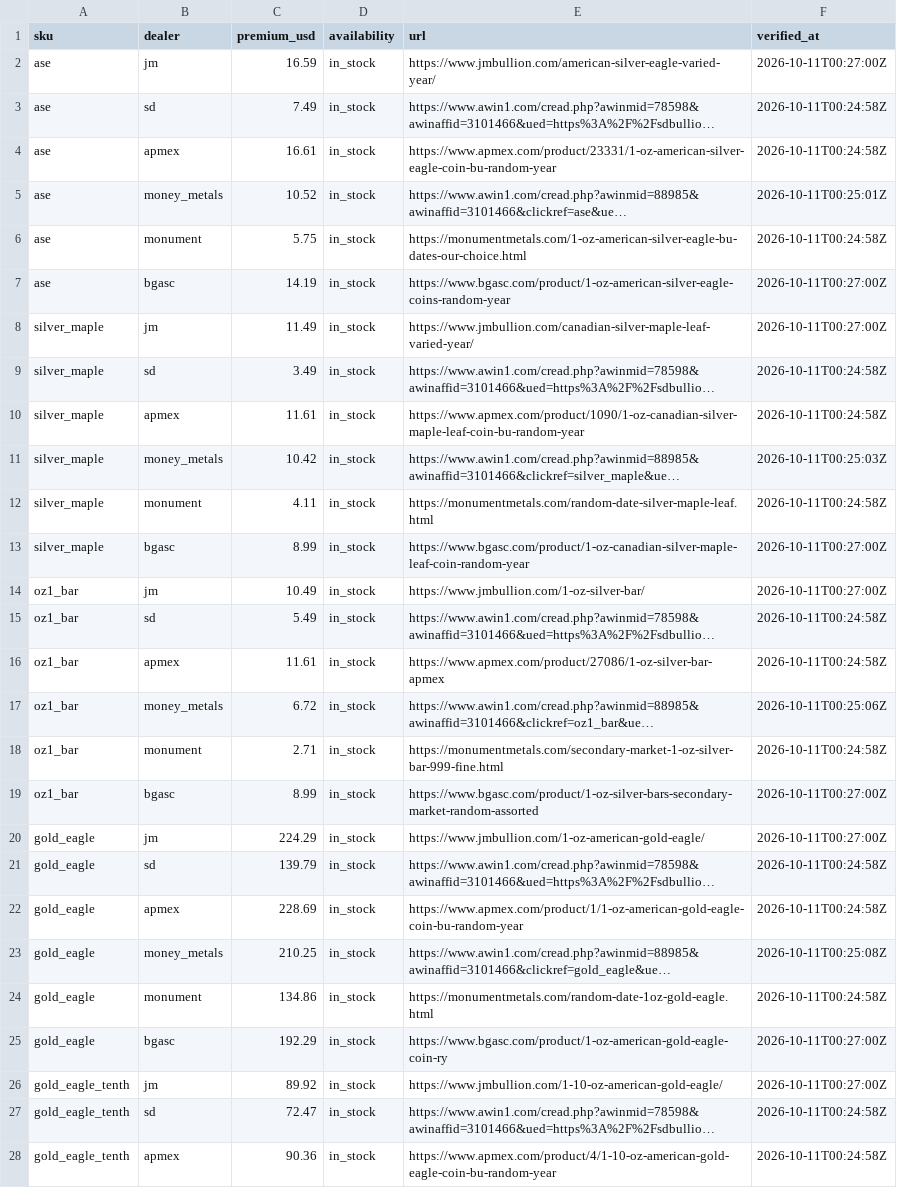
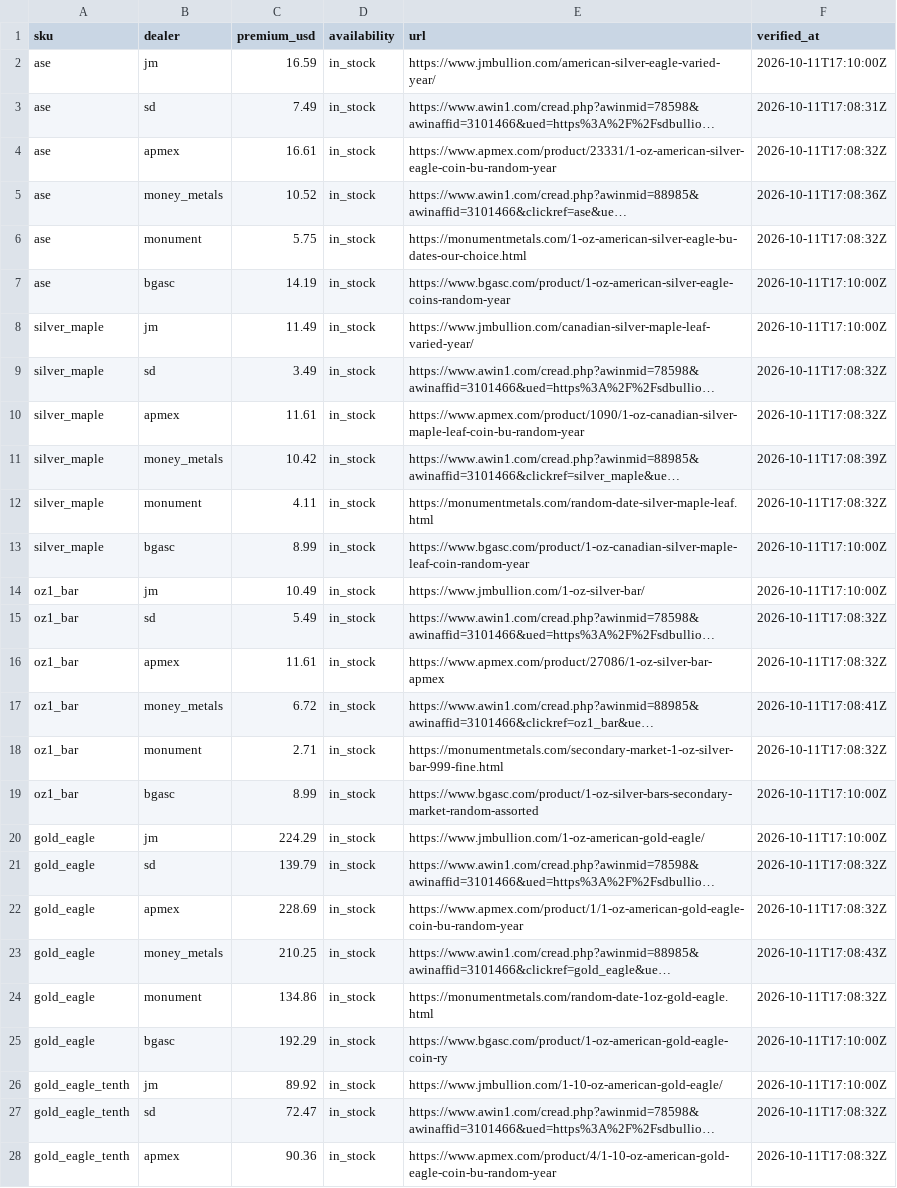
Before and after one commit to cthacke1/troydesk-data, a CSV file: data/premiums.csv, drawn as a sheet; only a part is shown; long unchanged cells end in …; the diff covers the shown part only; the diff names each change by its address in the sheet, - before the commit and + after, or states it on an @@ line.

```diff
--- a/data/premiums.csv
+++ b/data/premiums.csv
-F2 (verified_at): 2026-10-11T00:27:00Z
+F2 (verified_at): 2026-10-11T17:10:00Z
-F3 (verified_at): 2026-10-11T00:24:58Z
+F3 (verified_at): 2026-10-11T17:08:31Z
-F4 (verified_at): 2026-10-11T00:24:58Z
+F4 (verified_at): 2026-10-11T17:08:32Z
-F5 (verified_at): 2026-10-11T00:25:01Z
+F5 (verified_at): 2026-10-11T17:08:36Z
-F6 (verified_at): 2026-10-11T00:24:58Z
+F6 (verified_at): 2026-10-11T17:08:32Z
-F7:F8 (verified_at): 2026-10-11T00:27:00Z
+F7:F8 (verified_at): 2026-10-11T17:10:00Z
-F9:F10 (verified_at): 2026-10-11T00:24:58Z
+F9:F10 (verified_at): 2026-10-11T17:08:32Z
-F11 (verified_at): 2026-10-11T00:25:03Z
+F11 (verified_at): 2026-10-11T17:08:39Z
-F12 (verified_at): 2026-10-11T00:24:58Z
+F12 (verified_at): 2026-10-11T17:08:32Z
-F13:F14 (verified_at): 2026-10-11T00:27:00Z
+F13:F14 (verified_at): 2026-10-11T17:10:00Z
-F15:F16 (verified_at): 2026-10-11T00:24:58Z
+F15:F16 (verified_at): 2026-10-11T17:08:32Z
-F17 (verified_at): 2026-10-11T00:25:06Z
+F17 (verified_at): 2026-10-11T17:08:41Z
-F18 (verified_at): 2026-10-11T00:24:58Z
+F18 (verified_at): 2026-10-11T17:08:32Z
-F19:F20 (verified_at): 2026-10-11T00:27:00Z
+F19:F20 (verified_at): 2026-10-11T17:10:00Z
-F21:F22 (verified_at): 2026-10-11T00:24:58Z
+F21:F22 (verified_at): 2026-10-11T17:08:32Z
-F23 (verified_at): 2026-10-11T00:25:08Z
+F23 (verified_at): 2026-10-11T17:08:43Z
-F24 (verified_at): 2026-10-11T00:24:58Z
+F24 (verified_at): 2026-10-11T17:08:32Z
-F25:F26 (verified_at): 2026-10-11T00:27:00Z
+F25:F26 (verified_at): 2026-10-11T17:10:00Z
-F27:F28 (verified_at): 2026-10-11T00:24:58Z
+F27:F28 (verified_at): 2026-10-11T17:08:32Z
```
Also changed, not shown: 9 edited cells elsewhere in this file, 1 other file.
